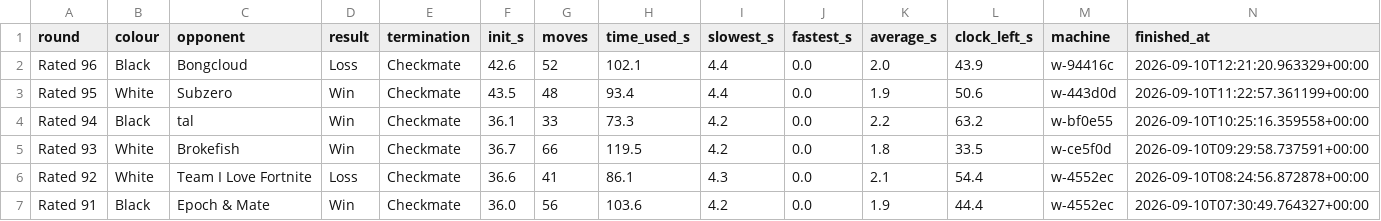
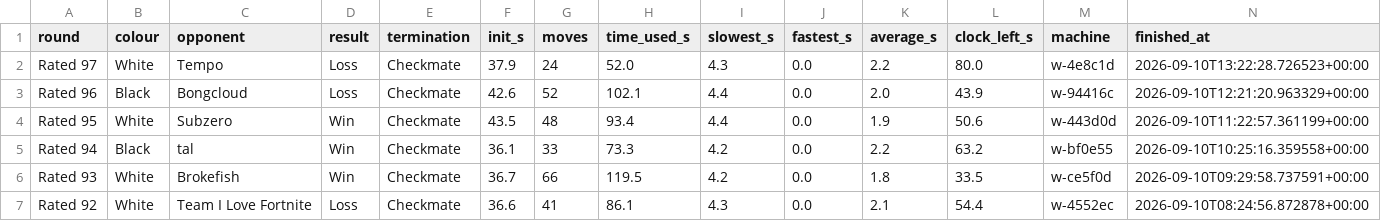
Before and after one commit to pepijnfrenken/chessathon, a CSV file: results/dashboard/games.csv, drawn as a sheet; only a part is shown; the shorter side is filled out with more unchanged rows; the diff names each change by its address in the sheet, - before the commit and + after, or states it on an @@ line.

Commit message:
[ladder] r97 — LOSS vs Tempo (0-1 as White, mated 31...Rxc1#, finished 13:22Z). Grunfeld start at m7. Grind-then-collapse: we grabbed 15.Qxb7, then black's attack (17...Rab8 / 20...Rb2+ / 23...Qxf3+) built unchallenged; last 5 moves forced (0.0s each) into mate. Clock never the story (2.2s/move avg, 80s left). v7 era: 4W-3L (r91-r97). SF16 classification queued (box busy).

```diff
--- a/results/dashboard/games.csv
+++ b/results/dashboard/games.csv
+row 2: Rated 97 | White | Tempo | Loss | Checkmate | 37.9 | 24 | 52.0 | 4.3 | 0.0 | 2.2 | 80.0 | w-4e8c1d | 2026-09-10T13:22:28.726523+00:00
```
Also changed, not shown: 2 other files.
